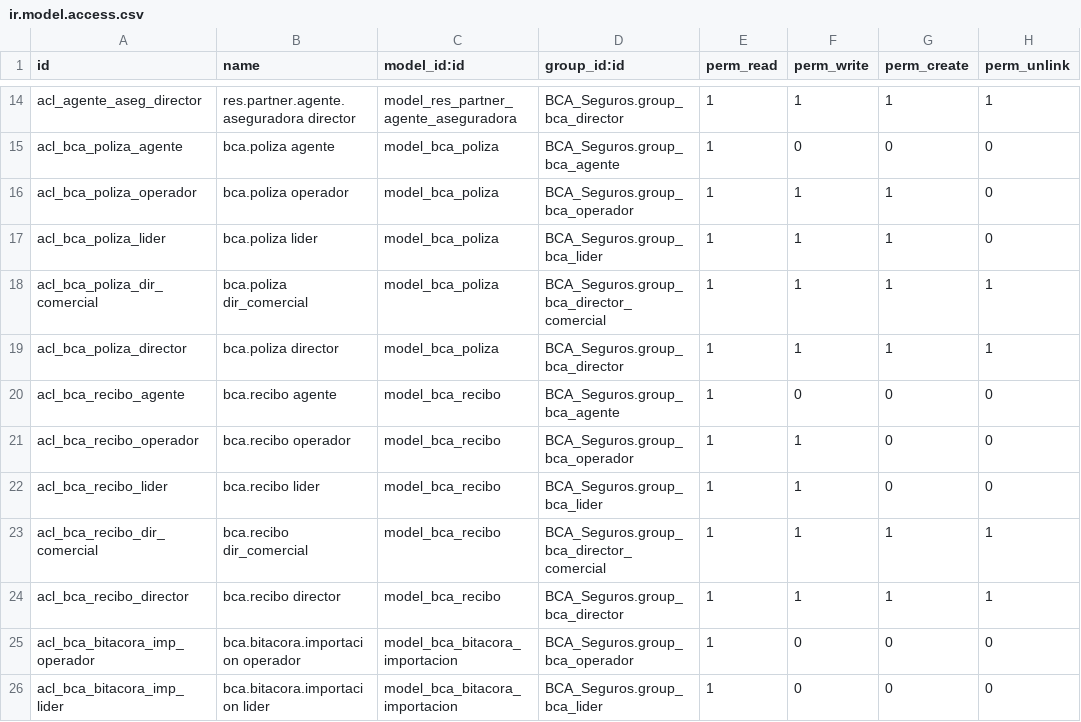
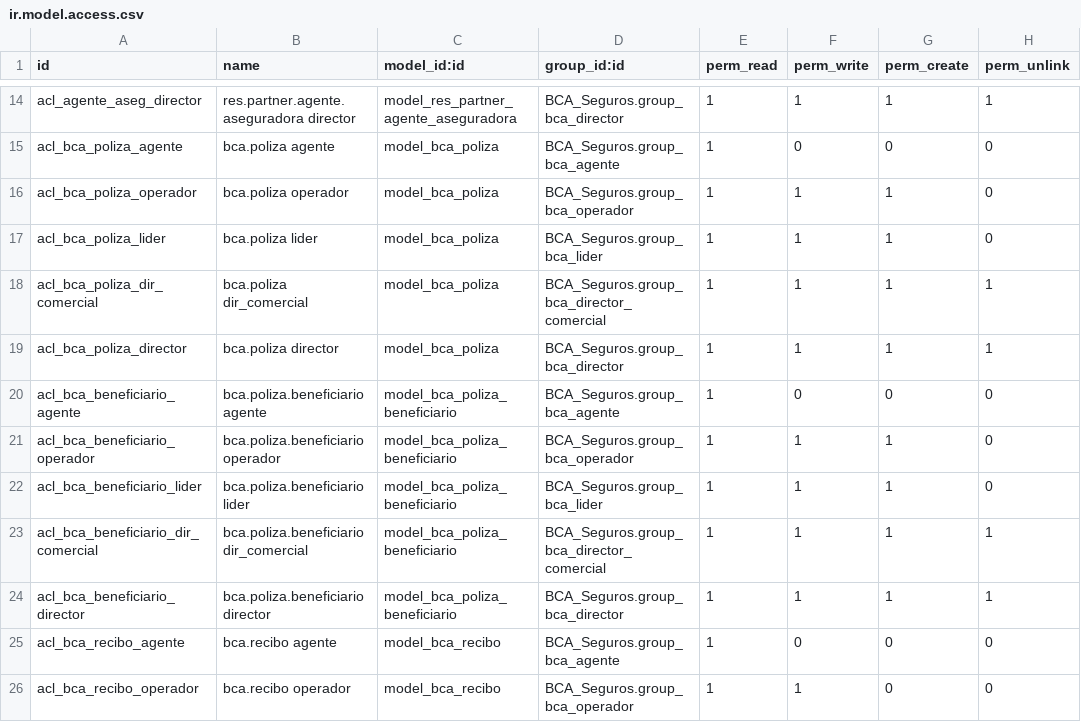
Before and after one commit to Vankisito/BpoBCASANTILocal, a CSV file: BCA_Seguros/security/ir.model.access.csv, drawn as a sheet; only a part is shown, gaps mark what is left out; the shorter side is filled out with more unchanged rows.

```diff
--- a/BCA_Seguros/security/ir.model.access.csv
+++ b/BCA_Seguros/security/ir.model.access.csv
@@ -19,2 +19,7 @@ acl_bca_poliza_dir_comercial,bca.poliza dir_comercial,model_bca_poliza,BCA_Segur
 acl_bca_poliza_director,bca.poliza director,model_bca_poliza,BCA_Seguros.group_bca_director,1,1,1,1
+acl_bca_beneficiario_agente,bca.poliza.beneficiario agente,model_bca_poliza_beneficiario,BCA_Seguros.group_bca_agente,1,0,0,0
+acl_bca_beneficiario_operador,bca.poliza.beneficiario operador,model_bca_poliza_beneficiario,BCA_Seguros.group_bca_operador,1,1,1,0
+acl_bca_beneficiario_lider,bca.poliza.beneficiario lider,model_bca_poliza_beneficiario,BCA_Seguros.group_bca_lider,1,1,1,0
+acl_bca_beneficiario_dir_comercial,bca.poliza.beneficiario dir_comercial,model_bca_poliza_beneficiario,BCA_Seguros.group_bca_director_comercial,1,1,1,1
+acl_bca_beneficiario_director,bca.poliza.beneficiario director,model_bca_poliza_beneficiario,BCA_Seguros.group_bca_director,1,1,1,1
 acl_bca_recibo_agente,bca.recibo agente,model_bca_recibo,BCA_Seguros.group_bca_agente,1,0,0,0
```
Also changed, not shown: 10 other files.
